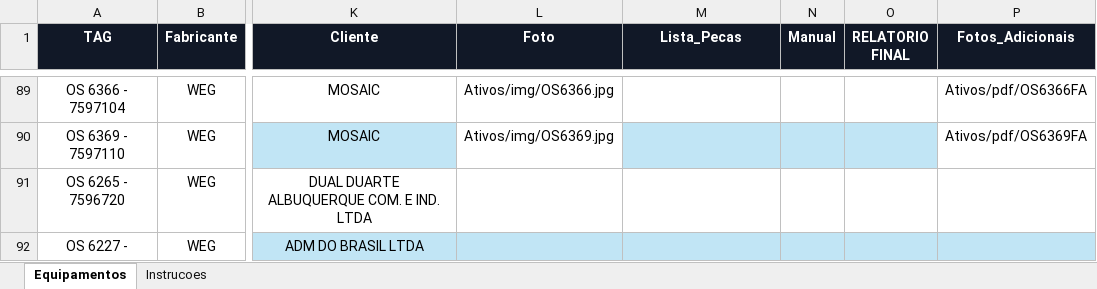
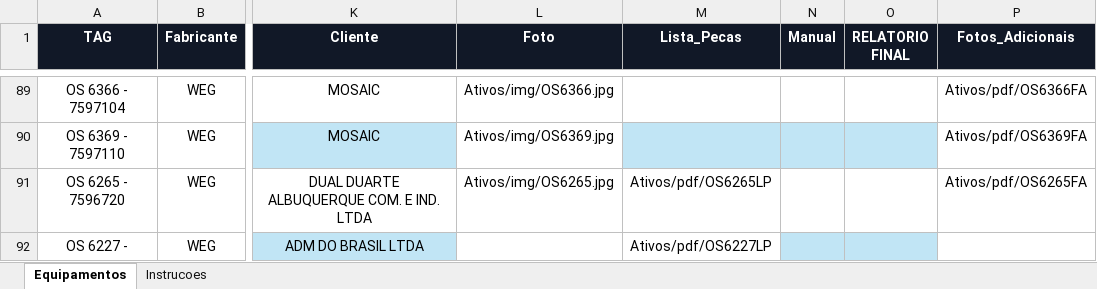
Before and after one commit to Gold-Redutores/MOTORES-CONCLUIDOS, an Excel workbook: dados_equipamentos.xlsx, sheet Equipamentos, drawn as a sheet; only a part is shown, gaps mark what is left out; values as stored, in another font and other column widths than the file's, no borders; conditional formats and table styles not drawn; the diff names each change by its address in the sheet, - before the commit and + after, or states it on an @@ line.

Commit message:
Add files via upload

```diff
--- a/dados_equipamentos.xlsx (sheet Equipamentos)
+++ b/dados_equipamentos.xlsx (sheet Equipamentos)
-L91 (Foto): (empty)
+L91 (Foto): Ativos/img/OS6265.jpg
-M91 (Lista_Pecas): (empty)
+M91 (Lista_Pecas): Ativos/pdf/OS6265LP
-P91 (Fotos_Adicionais): (empty)
+P91 (Fotos_Adicionais): Ativos/pdf/OS6265FA
-L92:M92 fill: #C1E5F5
+L92:M92 fill: none
-M92 (Lista_Pecas): (empty)
+M92 (Lista_Pecas): Ativos/pdf/OS6227LP
-P92 fill: #C1E5F5
+P92 fill: none
```
